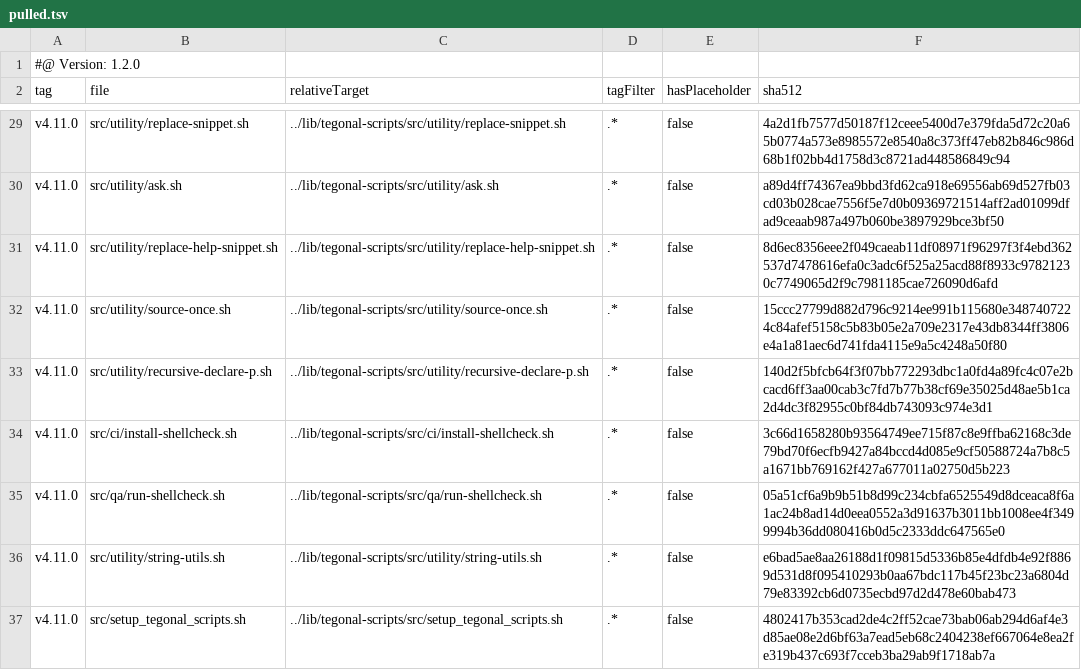
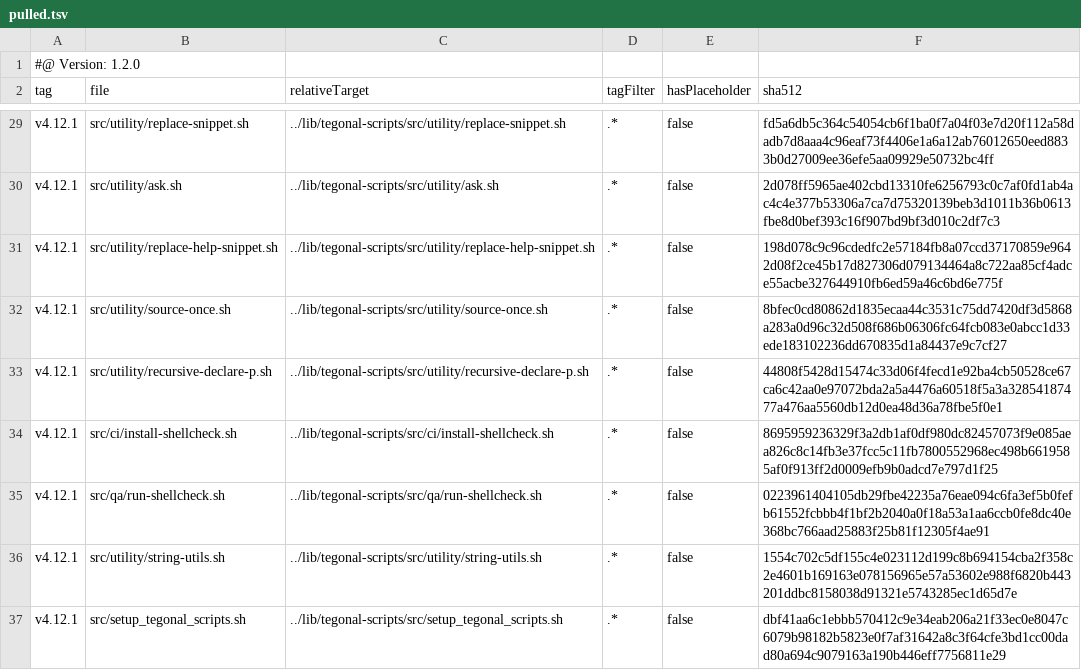
Before and after one commit to tegonal/cohiva, a TSV file: .gt/remotes/tegonal-scripts/pulled.tsv, drawn as a sheet; only a part is shown, gaps mark what is left out; the diff covers the shown part only; the diff names each change by its address in the sheet, - before the commit and + after, or states it on an @@ line.

```diff
--- a/.gt/remotes/tegonal-scripts/pulled.tsv
+++ b/.gt/remotes/tegonal-scripts/pulled.tsv
-A29:A37 (tag): v4.11.0
+A29:A37 (tag): v4.12.1
-F29 (sha512): 4a2d1fb7577d50187f12ceee5400d7e379fda5d72c20a65b0774a573e8985572e8540a8c373ff47eb82b846c986d68b1f02bb4d1758d3c8721ad448586849c94
+F29 (sha512): fd5a6db5c364c54054cb6f1ba0f7a04f03e7d20f112a58dadb7d8aaa4c96eaf73f4406e1a6a12ab76012650eed8833b0d27009ee36efe5aa09929e50732bc4ff
-F30 (sha512): a89d4ff74367ea9bbd3fd62ca918e69556ab69d527fb03cd03b028cae7556f5e7d0b09369721514aff2ad01099dfad9ceaab987a497b060be3897929bce3bf50
+F30 (sha512): 2d078ff5965ae402cbd13310fe6256793c0c7af0fd1ab4ac4c4e377b53306a7ca7d75320139beb3d1011b36b0613fbe8d0bef393c16f907bd9bf3d010c2df7c3
-F31 (sha512): 8d6ec8356eee2f049caeab11df08971f96297f3f4ebd362537d7478616efa0c3adc6f525a25acd88f8933c97821230c7749065d2f9c7981185cae726090d6afd
+F31 (sha512): 198d078c9c96cdedfc2e57184fb8a07ccd37170859e9642d08f2ce45b17d827306d079134464a8c722aa85cf4adce55acbe327644910fb6ed59a46c6bd6e775f
-F32 (sha512): 15ccc27799d882d796c9214ee991b115680e3487407224c84afef5158c5b83b05e2a709e2317e43db8344ff3806e4a1a81aec6d741fda4115e9a5c4248a50f80
+F32 (sha512): 8bfec0cd80862d1835ecaa44c3531c75dd7420df3d5868a283a0d96c32d508f686b06306fc64fcb083e0abcc1d33ede183102236dd670835d1a84437e9c7cf27
-F33 (sha512): 140d2f5bfcb64f3f07bb772293dbc1a0fd4a89fc4c07e2bcacd6ff3aa00cab3c7fd7b77b38cf69e35025d48ae5b1ca2d4dc3f82955c0bf84db743093c974e3d1
+F33 (sha512): 44808f5428d15474c33d06f4fecd1e92ba4cb50528ce67ca6c42aa0e97072bda2a5a4476a60518f5a3a32854187477a476aa5560db12d0ea48d36a78fbe5f0e1
-F34 (sha512): 3c66d1658280b93564749ee715f87c8e9ffba62168c3de79bd70f6ecfb9427a84bccd4d085e9cf50588724a7b8c5a1671bb769162f427a677011a02750d5b223
+F34 (sha512): 8695959236329f3a2db1af0df980dc82457073f9e085aea826c8c14fb3e37fcc5c11fb7800552968ec498b6619585af0f913ff2d0009efb9b0adcd7e797d1f25
-F35 (sha512): 05a51cf6a9b9b51b8d99c234cbfa6525549d8dceaca8f6a1ac24b8ad14d0eea0552a3d91637b3011bb1008ee4f3499994b36dd080416b0d5c2333ddc647565e0
+F35 (sha512): 0223961404105db29fbe42235a76eae094c6fa3ef5b0fefb61552fcbbb4f1bf2b2040a0f18a53a1aa6ccb0fe8dc40e368bc766aad25883f25b81f12305f4ae91
-F36 (sha512): e6bad5ae8aa26188d1f09815d5336b85e4dfdb4e92f8869d531d8f095410293b0aa67bdc117b45f23bc23a6804d79e83392cb6d0735ecbd97d2d478e60bab473
+F36 (sha512): 1554c702c5df155c4e023112d199c8b694154cba2f358c2e4601b169163e078156965e57a53602e988f6820b443201ddbc8158038d91321e5743285ec1d65d7e
-F37 (sha512): 4802417b353cad2de4c2ff52cae73bab06ab294d6af4e3d85ae08e2d6bf63a7ead5eb68c2404238ef667064e8ea2fe319b437c693f7cceb3ba29ab9f1718ab7a
+F37 (sha512): dbf41aa6c1ebbb570412c9e34eab206a21f33ec0e8047c6079b98182b5823e0f7af31642a8c3f64cfe3bd1cc00dad80a694c9079163a190b446eff7756811e29
```
Also changed, not shown: 52 edited cells elsewhere in this file, 35 other files.
